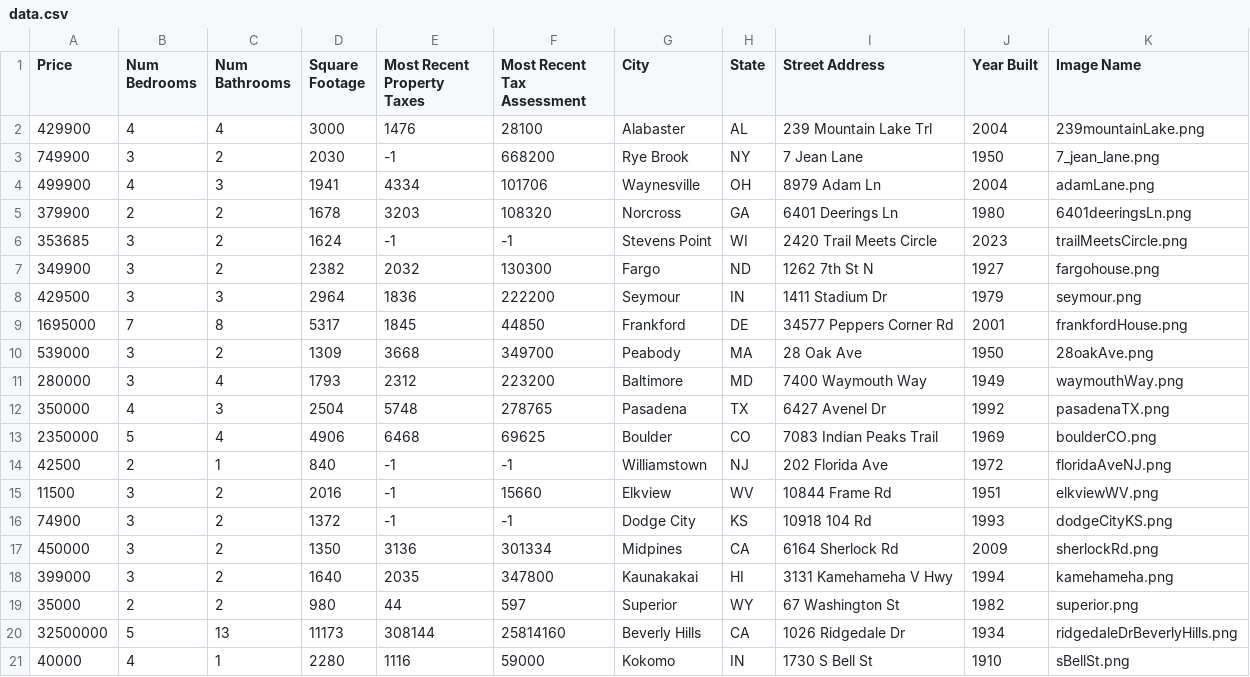
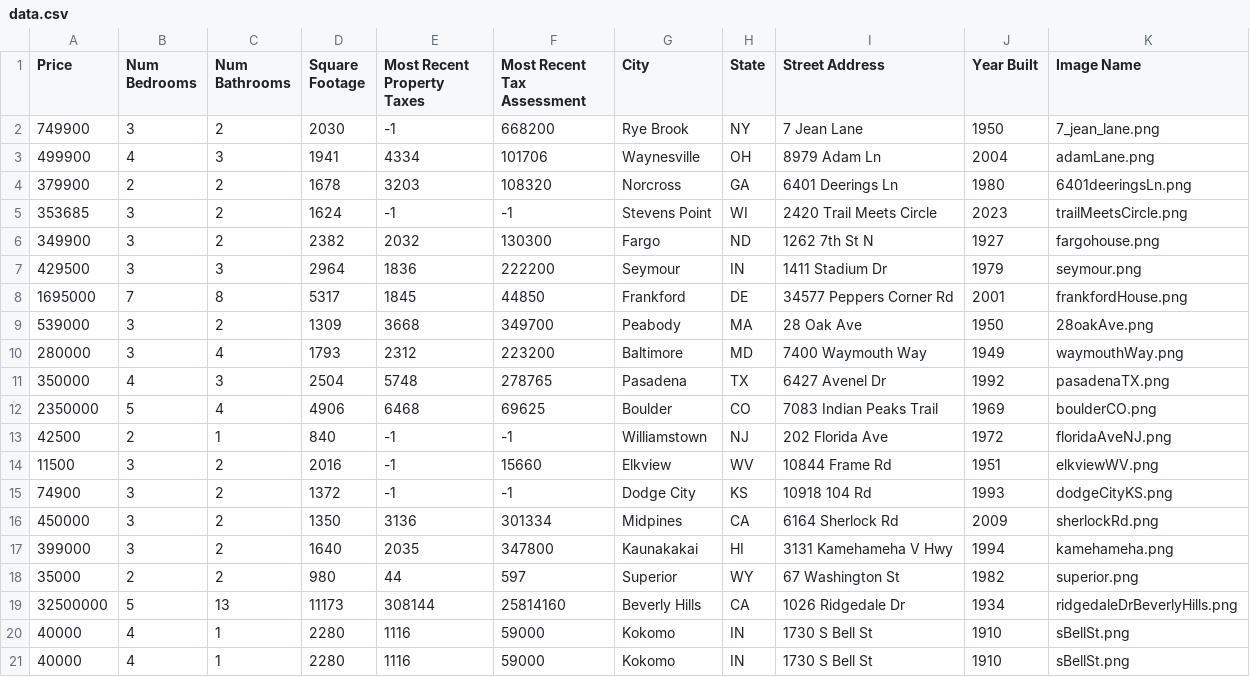
Before and after one commit to grabermtw/Real-Estate-Gameshow, a CSV file: Assets/StreamingAssets/data.csv (was Assets/data.csv), drawn as a sheet.

```diff
--- a/Assets/data.csv
+++ b/Assets/StreamingAssets/data.csv
@@ -1,3 +1,2 @@
 Price,Num Bedrooms,Num Bathrooms,Square Footage,Most Recent Property Taxes,Most Recent Tax Assessment,City,State,Street Address,Year Built,Image Name
-429900,4,4,3000,1476,28100,Alabaster,AL,239 Mountain Lake Trl,2004,239mountainLake.png
 749900,3,2,2030,-1,668200,Rye Brook,NY,7 Jean Lane,1950,7_jean_lane.png
@@ -20,2 +19,3 @@ Price,Num Bedrooms,Num Bathrooms,Square Footage,Most Recent Property Taxes,Most
 32500000,5,13,11173,308144,25814160,Beverly Hills,CA,1026 Ridgedale Dr,1934,ridgedaleDrBeverlyHills.png
+40000,4,1,2280,1116,59000,Kokomo,IN,1730 S Bell St,1910,sBellSt.png
 40000,4,1,2280,1116,59000,Kokomo,IN,1730 S Bell St,1910,sBellSt.png
```
Also changed, not shown: 49 other files.
